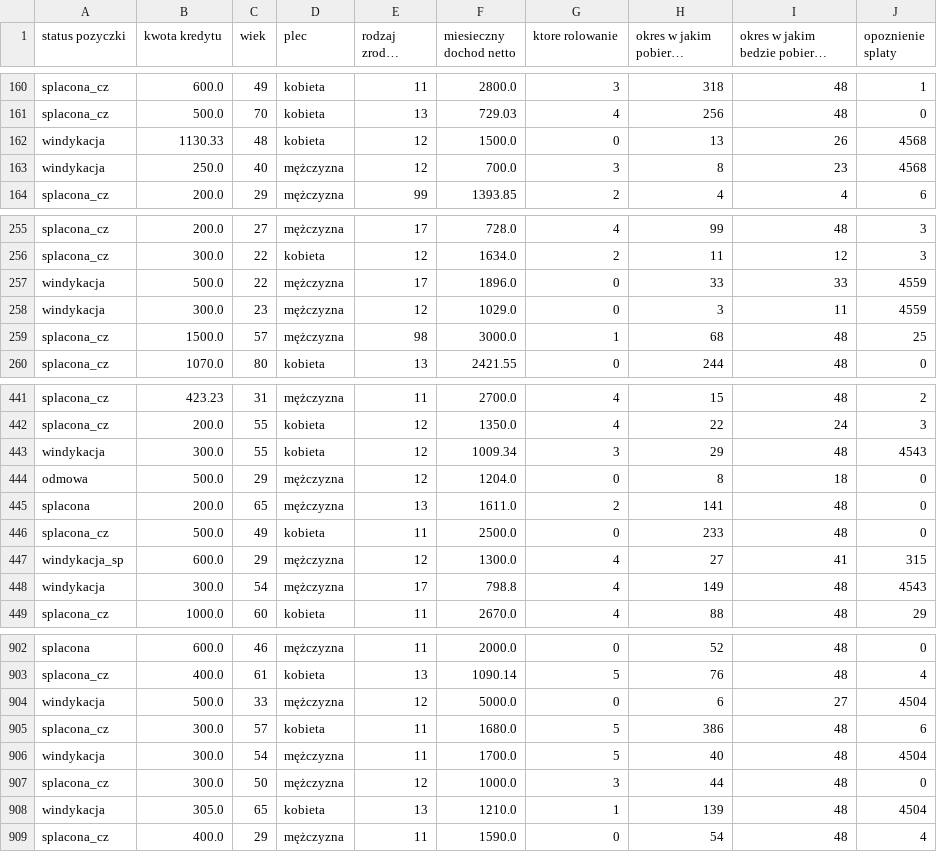
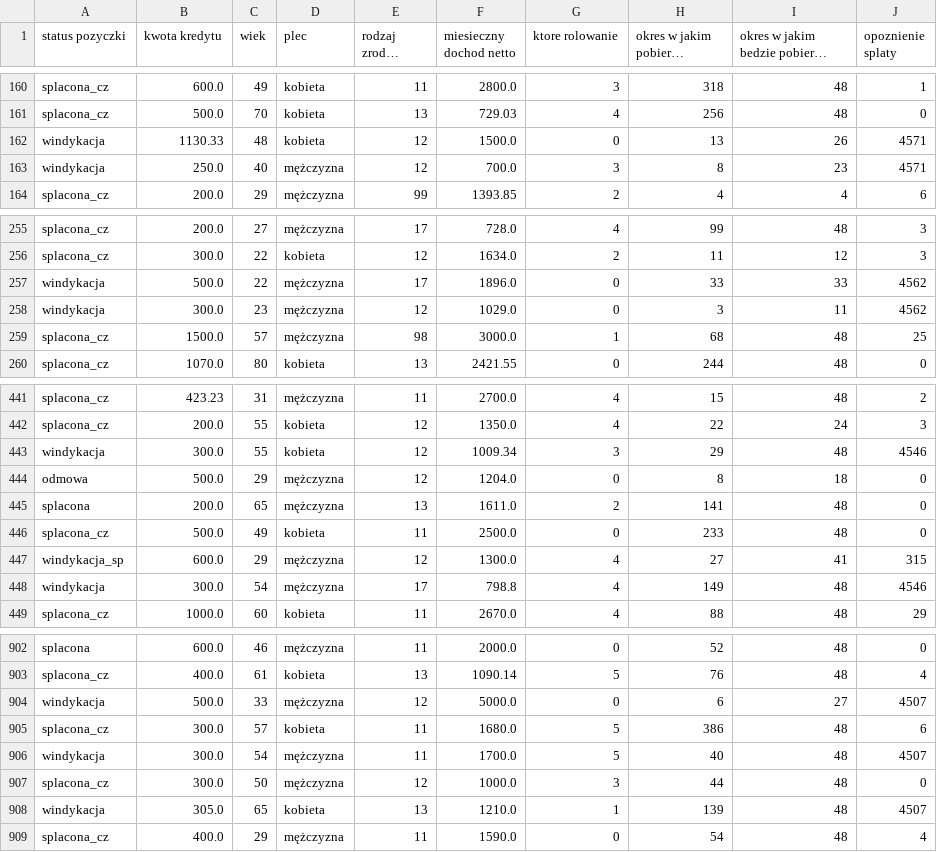
Before and after one commit to mpszkudlarek/advanced-techniques-of-data-analysis, a CSV file: lista_7/output/output.csv, drawn as a sheet; only a part is shown, gaps mark what is left out; long unchanged cells end in …; the diff covers the shown part only.

Commit message:
Add solution for task 2 from list 10

```diff
--- a/lista_7/output/output.csv
+++ b/lista_7/output/output.csv
@@ -161,4 +161,4 @@ splacona_cz,600.0,49,kobieta,11,2800.0,3,318,48,1
 splacona_cz,500.0,70,kobieta,13,729.03,4,256,48,0
-windykacja,1130.33,48,kobieta,12,1500.0,0,13,26,4568
-windykacja,250.0,40,mężczyzna,12,700.0,3,8,23,4568
+windykacja,1130.33,48,kobieta,12,1500.0,0,13,26,4571
+windykacja,250.0,40,mężczyzna,12,700.0,3,8,23,4571
 splacona_cz,200.0,29,mężczyzna,99,1393.85,2,4,4,6
@@ -256,4 +256,4 @@ splacona_cz,200.0,27,mężczyzna,17,728.0,4,99,48,3
 splacona_cz,300.0,22,kobieta,12,1634.0,2,11,12,3
-windykacja,500.0,22,mężczyzna,17,1896.0,0,33,33,4559
-windykacja,300.0,23,mężczyzna,12,1029.0,0,3,11,4559
+windykacja,500.0,22,mężczyzna,17,1896.0,0,33,33,4562
+windykacja,300.0,23,mężczyzna,12,1029.0,0,3,11,4562
 splacona_cz,1500.0,57,mężczyzna,98,3000.0,1,68,48,25
@@ -442,3 +442,3 @@ splacona_cz,423.23,31,mężczyzna,11,2700.0,4,15,48,2
 splacona_cz,200.0,55,kobieta,12,1350.0,4,22,24,3
-windykacja,300.0,55,kobieta,12,1009.34,3,29,48,4543
+windykacja,300.0,55,kobieta,12,1009.34,3,29,48,4546
 odmowa,500.0,29,mężczyzna,12,1204.0,0,8,18,0
@@ -447,3 +447,3 @@ splacona_cz,500.0,49,kobieta,11,2500.0,0,233,48,0
 windykacja_sp,600.0,29,mężczyzna,12,1300.0,4,27,41,315
-windykacja,300.0,54,mężczyzna,17,798.8,4,149,48,4543
+windykacja,300.0,54,mężczyzna,17,798.8,4,149,48,4546
 splacona_cz,1000.0,60,kobieta,11,2670.0,4,88,48,29
@@ -903,7 +903,7 @@ splacona,600.0,46,mężczyzna,11,2000.0,0,52,48,0
 splacona_cz,400.0,61,kobieta,13,1090.14,5,76,48,4
-windykacja,500.0,33,mężczyzna,12,5000.0,0,6,27,4504
+windykacja,500.0,33,mężczyzna,12,5000.0,0,6,27,4507
 splacona_cz,300.0,57,kobieta,11,1680.0,5,386,48,6
-windykacja,300.0,54,mężczyzna,11,1700.0,5,40,48,4504
+windykacja,300.0,54,mężczyzna,11,1700.0,5,40,48,4507
 splacona_cz,300.0,50,mężczyzna,12,1000.0,3,44,48,0
-windykacja,305.0,65,kobieta,13,1210.0,1,139,48,4504
+windykacja,305.0,65,kobieta,13,1210.0,1,139,48,4507
 splacona_cz,400.0,29,mężczyzna,11,1590.0,0,54,48,4
```
Also changed, not shown: 36 edited cells elsewhere in this file, 1 other file.
